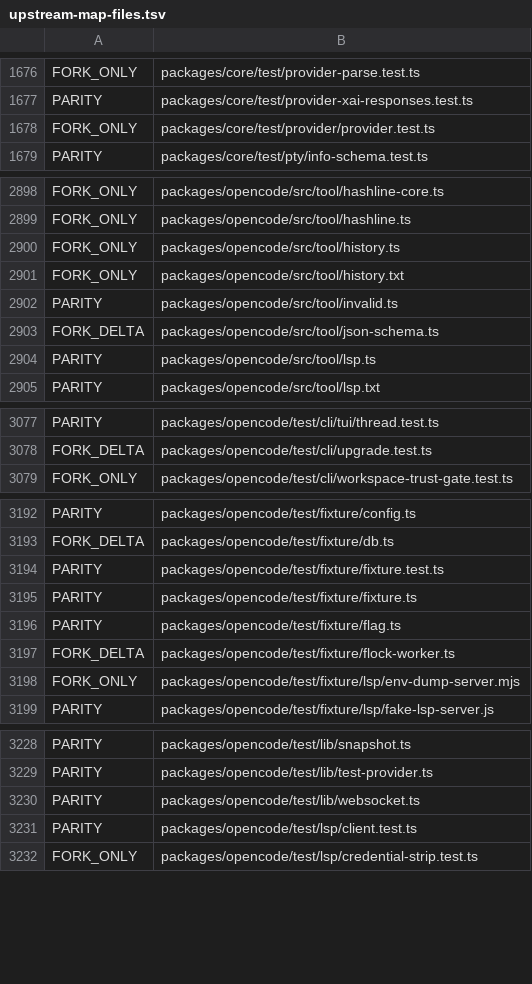
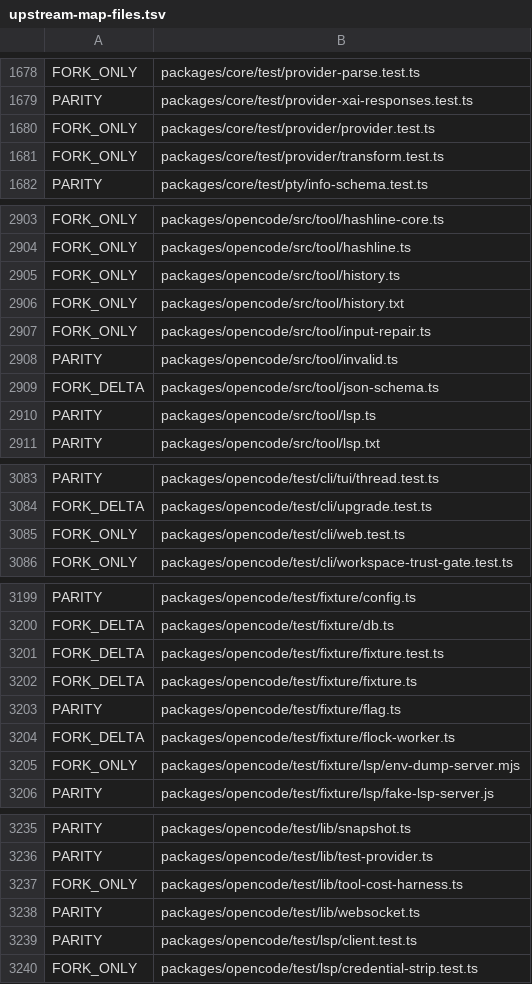
Before and after one commit to siliconstencil/hordecode, a TSV file: docs/upstream-map-files.tsv, drawn as a sheet; only a part is shown, gaps mark what is left out; the diff covers the shown part only.

```diff
--- a/docs/upstream-map-files.tsv
+++ b/docs/upstream-map-files.tsv
@@ -1678,2 +1680,3 @@ PARITY	packages/core/test/provider-xai-responses.test.ts
 FORK_ONLY	packages/core/test/provider/provider.test.ts
+FORK_ONLY	packages/core/test/provider/transform.test.ts
 PARITY	packages/core/test/pty/info-schema.test.ts
@@ -2901,2 +2906,3 @@ FORK_ONLY	packages/opencode/src/tool/history.ts
 FORK_ONLY	packages/opencode/src/tool/history.txt
+FORK_ONLY	packages/opencode/src/tool/input-repair.ts
 PARITY	packages/opencode/src/tool/invalid.ts
@@ -3078,2 +3084,3 @@ PARITY	packages/opencode/test/cli/tui/thread.test.ts
 FORK_DELTA	packages/opencode/test/cli/upgrade.test.ts
+FORK_ONLY	packages/opencode/test/cli/web.test.ts
 FORK_ONLY	packages/opencode/test/cli/workspace-trust-gate.test.ts
@@ -3193,4 +3200,4 @@ PARITY	packages/opencode/test/fixture/config.ts
 FORK_DELTA	packages/opencode/test/fixture/db.ts
-PARITY	packages/opencode/test/fixture/fixture.test.ts
-PARITY	packages/opencode/test/fixture/fixture.ts
+FORK_DELTA	packages/opencode/test/fixture/fixture.test.ts
+FORK_DELTA	packages/opencode/test/fixture/fixture.ts
 PARITY	packages/opencode/test/fixture/flag.ts
@@ -3229,2 +3236,3 @@ PARITY	packages/opencode/test/lib/snapshot.ts
 PARITY	packages/opencode/test/lib/test-provider.ts
+FORK_ONLY	packages/opencode/test/lib/tool-cost-harness.ts
 PARITY	packages/opencode/test/lib/websocket.ts
```
Also changed, not shown: 12 added rows and 6 edited cells elsewhere in this file, 1 other file.
